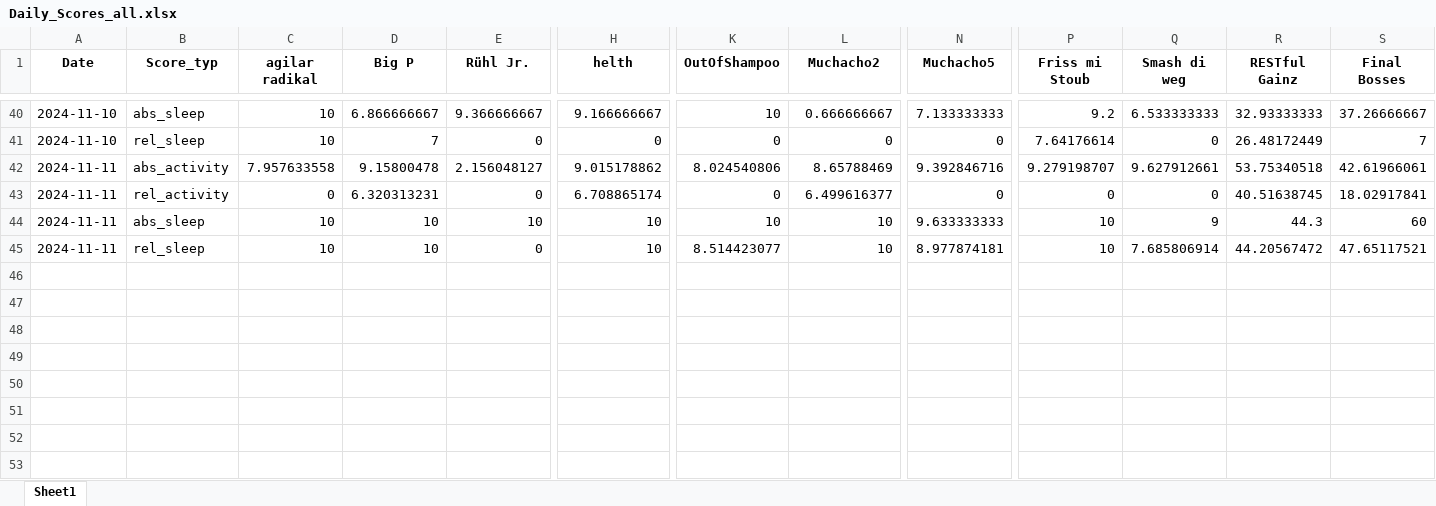
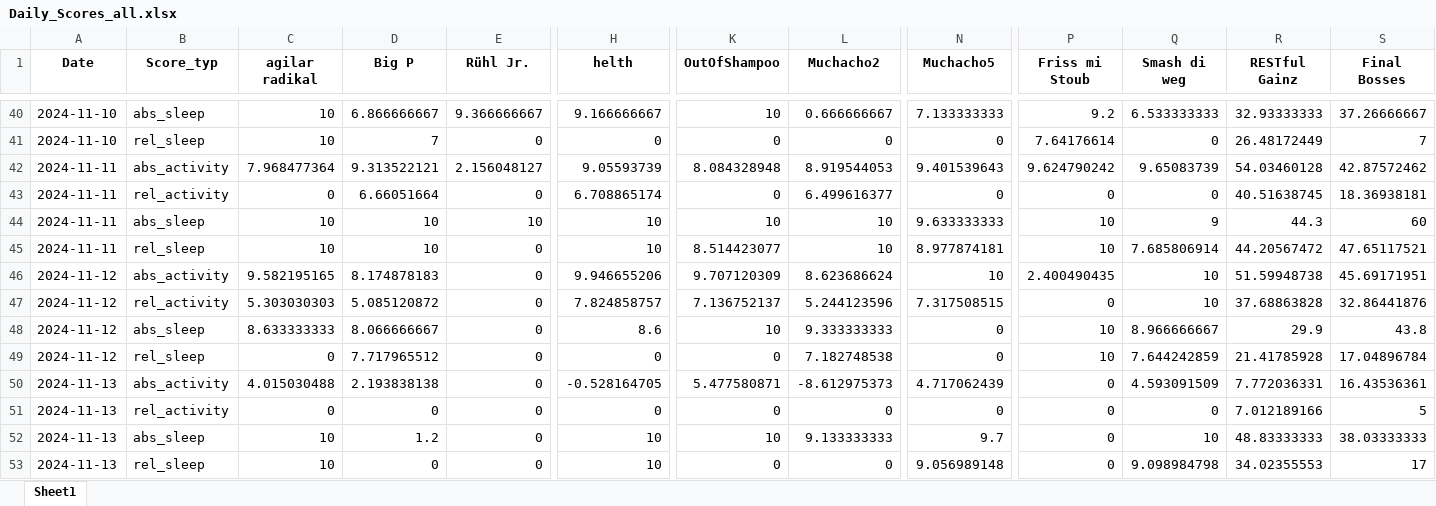
Before and after one commit to Cornibouchon/HealthyLifeFrontend01, an Excel workbook: data/Daily_Scores_all.xlsx, sheet Sheet1, drawn as a sheet; only a part is shown, gaps mark what is left out; values as stored, in another font and other column widths than the file's, no borders; rows hold the shown columns only; the diff names each change by its address in the sheet, - before the commit and + after, or states it on an @@ line.

Commit message:
Updating the dailyscores

```diff
--- a/data/Daily_Scores_all.xlsx (sheet Sheet1)
+++ b/data/Daily_Scores_all.xlsx (sheet Sheet1)
-C42 (agilar radikal): 7.957633558
+C42 (agilar radikal): 7.968477364
-D42 (Big P): 9.15800478
+D42 (Big P): 9.313522121
-H42 (helth): 9.015178862
+H42 (helth): 9.05593739
-K42 (OutOfShampoo): 8.024540806
+K42 (OutOfShampoo): 8.084328948
-L42 (Muchacho2): 8.65788469
+L42 (Muchacho2): 8.919544053
-N42 (Muchacho5): 9.392846716
+N42 (Muchacho5): 9.401539643
-P42 (Friss mi Stoub): 9.279198707
+P42 (Friss mi Stoub): 9.624790242
-Q42 (Smash di weg): 9.627912661
+Q42 (Smash di weg): 9.65083739
-R42 (RESTful Gainz): 53.75340518
+R42 (RESTful Gainz): 54.03460128
-S42 (Final Bosses): 42.61966061
+S42 (Final Bosses): 42.87572462
-D43 (Big P): 6.320313231
+D43 (Big P): 6.66051664
-S43 (Final Bosses): 18.02917841
+S43 (Final Bosses): 18.36938181
+row 46: 2024-11-12 | abs_activity | 9.582195165 | 8.174878183 | 0 | 9.946655206 | 9.707120309 | 8.623686624 | 10 | 2.400490435 | 10 | 51.59948738 | 45.69171951
+row 47: 2024-11-12 | rel_activity | 5.303030303 | 5.085120872 | 0 | 7.824858757 | 7.136752137 | 5.244123596 | 7.317508515 | 0 | 10 | 37.68863828 | 32.86441876
+row 48: 2024-11-12 | abs_sleep | 8.633333333 | 8.066666667 | 0 | 8.6 | 10 | 9.333333333 | 0 | 10 | 8.966666667 | 29.9 | 43.8
+row 49: 2024-11-12 | rel_sleep | 0 | 7.717965512 | 0 | 0 | 0 | 7.182748538 | 0 | 10 | 7.644242859 | 21.41785928 | 17.04896784
+row 50: 2024-11-13 | abs_activity | 4.015030488 | 2.193838138 | 0 | -0.528164705 | 5.477580871 | -8.612975373 | 4.717062439 | 0 | 4.593091509 | 7.772036331 | 16.43536361
+row 51: 2024-11-13 | rel_activity | 0 | 0 | 0 | 0 | 0 | 0 | 0 | 0 | 0 | 7.012189166 | 5
+row 52: 2024-11-13 | abs_sleep | 10 | 1.2 | 0 | 10 | 10 | 9.133333333 | 9.7 | 0 | 10 | 48.83333333 | 38.03333333
+row 53: 2024-11-13 | rel_sleep | 10 | 0 | 0 | 10 | 0 | 0 | 9.056989148 | 0 | 9.098984798 | 34.02355553 | 17
```
Also changed, not shown: data/Daily_Scores.xlsx.
